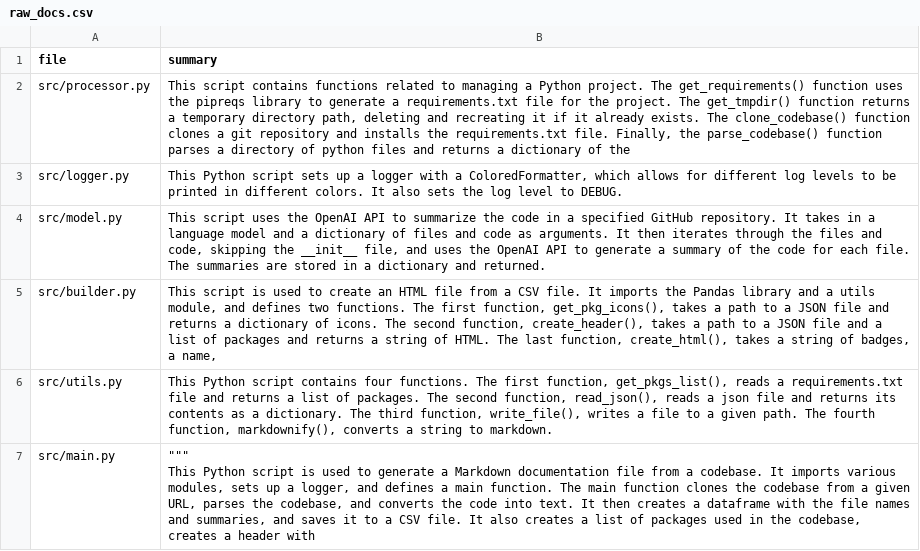
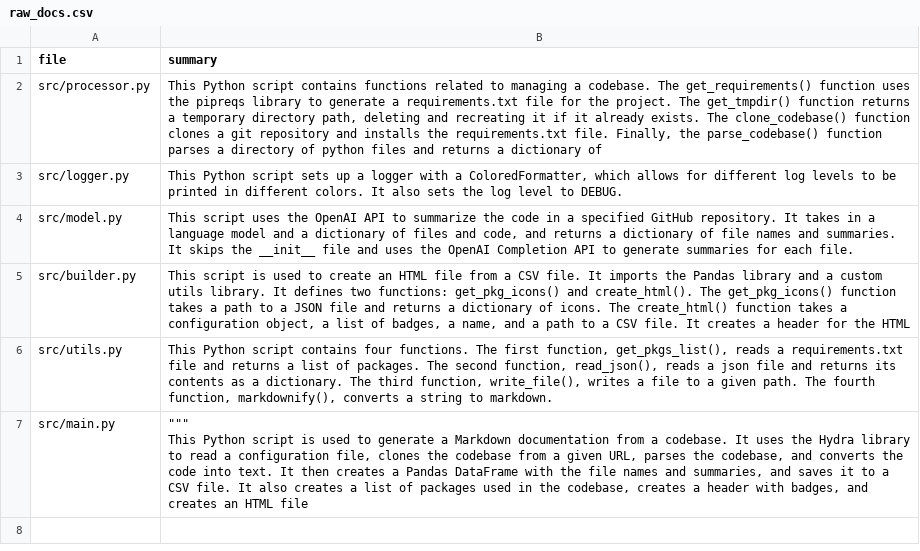
Before and after one commit to eli64s/readme-ai, a CSV file: output/raw_docs.csv, drawn as a sheet.

Commit message:
Implement html to markdown converter.

```diff
--- a/output/raw_docs.csv
+++ b/output/raw_docs.csv
@@ -1,8 +1,8 @@
 file,summary
-src/processor.py,"This script contains functions related to managing a Python project. The get_requirements() function uses the pipreqs library to generate a requirements.txt file for the project. The get_tmpdir() function returns a temporary directory path, deleting and recreating it if it already exists. The clone_codebase() function clones a git repository and installs the requirements.txt file. Finally, the parse_codebase() function parses a directory of python files and returns a dictionary of the"
+src/processor.py,"This Python script contains functions related to managing a codebase. The get_requirements() function uses the pipreqs library to generate a requirements.txt file for the project. The get_tmpdir() function returns a temporary directory path, deleting and recreating it if it already exists. The clone_codebase() function clones a git repository and installs the requirements.txt file. Finally, the parse_codebase() function parses a directory of python files and returns a dictionary of"
 src/logger.py,"This Python script sets up a logger with a ColoredFormatter, which allows for different log levels to be printed in different colors. It also sets the log level to DEBUG."
-src/model.py,"This script uses the OpenAI API to summarize the code in a specified GitHub repository. It takes in a language model and a dictionary of files and code as arguments. It then iterates through the files and code, skipping the __init__ file, and uses the OpenAI API to generate a summary of the code for each file. The summaries are stored in a dictionary and returned."
-src/builder.py,"This script is used to create an HTML file from a CSV file. It imports the Pandas library and a utils module, and defines two functions. The first function, get_pkg_icons(), takes a path to a JSON file and returns a dictionary of icons. The second function, create_header(), takes a path to a JSON file and a list of packages and returns a string of HTML. The last function, create_html(), takes a string of badges, a name,"
+src/model.py,"This script uses the OpenAI API to summarize the code in a specified GitHub repository. It takes in a language model and a dictionary of files and code, and returns a dictionary of file names and summaries. It skips the __init__ file and uses the OpenAI Completion API to generate summaries for each file."
+src/builder.py,"This script is used to create an HTML file from a CSV file. It imports the Pandas library and a custom utils library. It defines two functions: get_pkg_icons() and create_html(). The get_pkg_icons() function takes a path to a JSON file and returns a dictionary of icons. The create_html() function takes a configuration object, a list of badges, a name, and a path to a CSV file. It creates a header for the HTML"
 src/utils.py,"This Python script contains four functions. The first function, get_pkgs_list(), reads a requirements.txt file and returns a list of packages. The second function, read_json(), reads a json file and returns its contents as a dictionary. The third function, write_file(), writes a file to a given path. The fourth function, markdownify(), converts a string to markdown."
-src/main.py,"""""""
-This Python script is used to generate a Markdown documentation file from a codebase. It imports various modules, sets up a logger, and defines a main function. The main function clones the codebase from a given URL, parses the codebase, and converts the code into text. It then creates a dataframe with the file names and summaries, and saves it to a CSV file. It also creates a list of packages used in the codebase, creates a header with"
+src/main.py,"""""""
+This Python script is used to generate a Markdown documentation from a codebase. It uses the Hydra library to read a configuration file, clones the codebase from a given URL, parses the codebase, and converts the code into text. It then creates a Pandas DataFrame with the file names and summaries, and saves it to a CSV file. It also creates a list of packages used in the codebase, creates a header with badges, and creates an HTML file"
```
Also changed, not shown: 16 other files.
